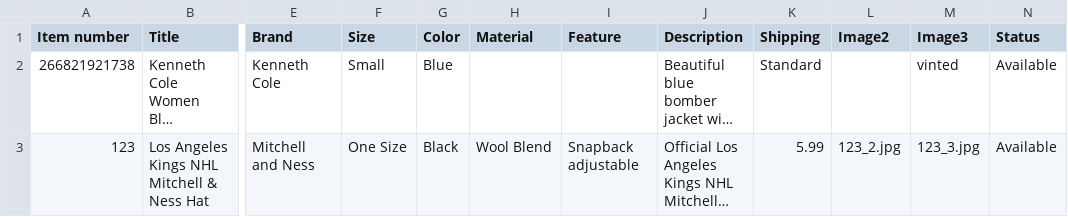
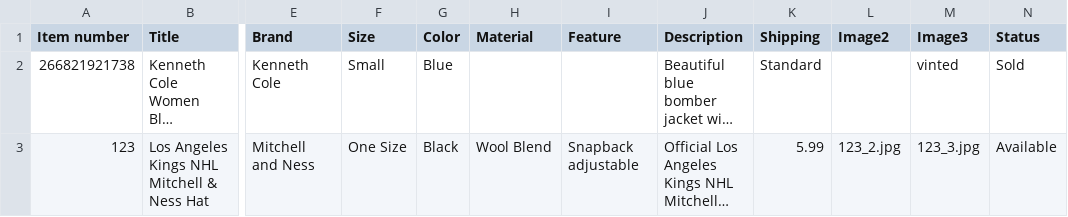
Before and after one commit to jld-bit/poppyseedla-hub, a CSV file: inventory.csv, drawn as a sheet; only a part is shown, gaps mark what is left out; long unchanged cells end in …; the diff names each change by its address in the sheet, - before the commit and + after, or states it on an @@ line.

Commit message:
Update inventory.csv

```diff
--- a/inventory.csv
+++ b/inventory.csv
-N2 (Status): Available
+N2 (Status): Sold
```
